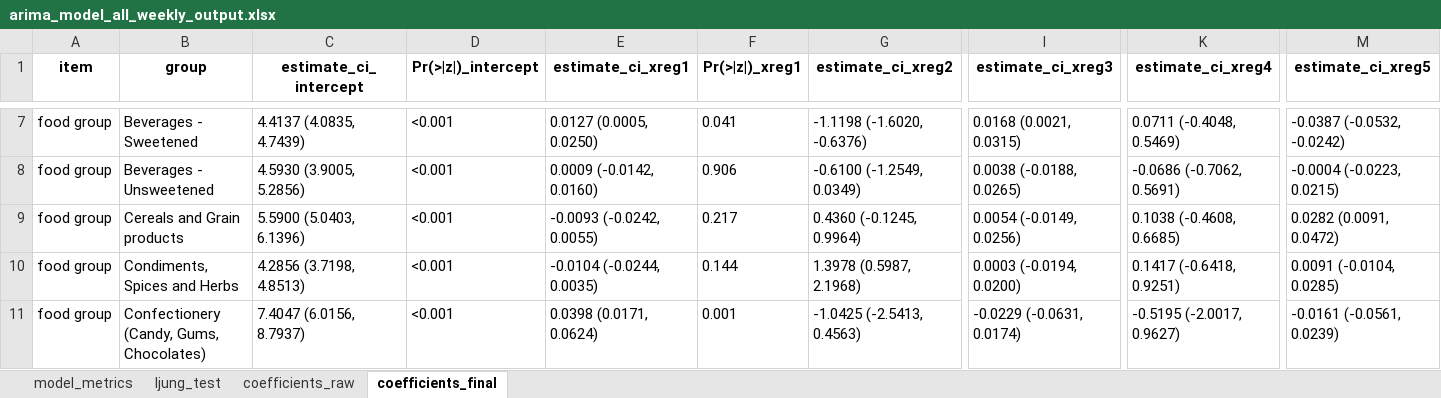
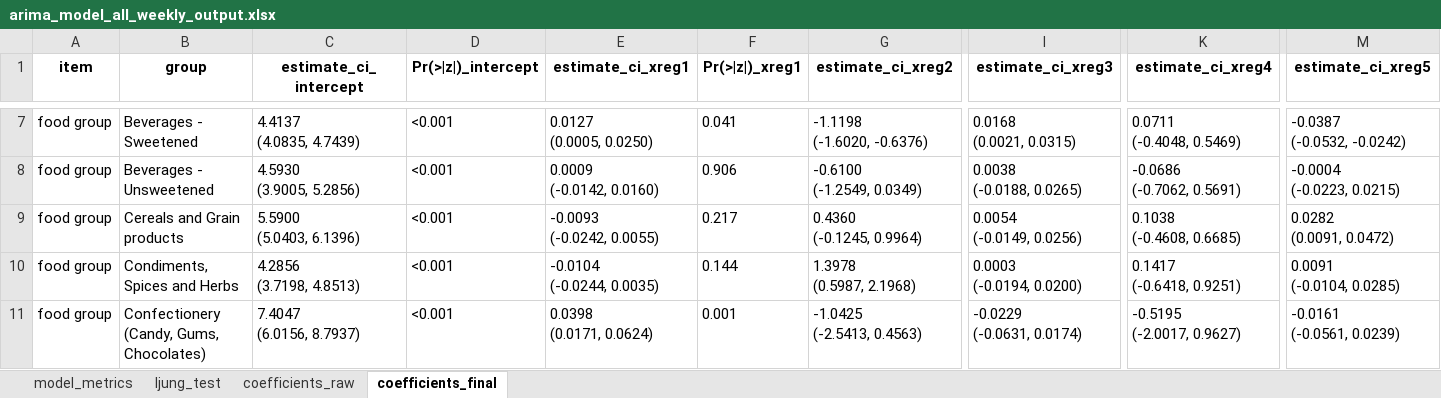
Before and after one commit to reinpmomz/Impact-of-COVID_19-on-Food-Purchase-Patterns-Using-ITS, an Excel workbook: Output/arima_model_all_weekly_output.xlsx, sheet coefficients_final, drawn as a sheet; only a part is shown, gaps mark what is left out; values as stored, in another font and other column widths than the file's, no borders; ↵ is a line break in a cell; the diff covers the shown part only; the diff names each change by its address in the sheet, - before the commit and + after, or states it on an @@ line.

```diff
--- a/Output/arima_model_all_weekly_output.xlsx (sheet coefficients_final)
+++ b/Output/arima_model_all_weekly_output.xlsx (sheet coefficients_final)
-C7 (estimate_ci_intercept): 4.4137 (4.0835, 4.7439)
+C7 (estimate_ci_intercept): 4.4137 ↵ (4.0835, 4.7439)
-E7 (estimate_ci_xreg1): 0.0127 (0.0005, 0.0250)
+E7 (estimate_ci_xreg1): 0.0127 ↵ (0.0005, 0.0250)
-G7 (estimate_ci_xreg2): -1.1198 (-1.6020, -0.6376)
+G7 (estimate_ci_xreg2): -1.1198 ↵ (-1.6020, -0.6376)
-I7 (estimate_ci_xreg3): 0.0168 (0.0021, 0.0315)
+I7 (estimate_ci_xreg3): 0.0168 ↵ (0.0021, 0.0315)
-K7 (estimate_ci_xreg4): 0.0711 (-0.4048, 0.5469)
+K7 (estimate_ci_xreg4): 0.0711 ↵ (-0.4048, 0.5469)
-M7 (estimate_ci_xreg5): -0.0387 (-0.0532, -0.0242)
+M7 (estimate_ci_xreg5): -0.0387 ↵ (-0.0532, -0.0242)
-C8 (estimate_ci_intercept): 4.5930 (3.9005, 5.2856)
+C8 (estimate_ci_intercept): 4.5930 ↵ (3.9005, 5.2856)
-E8 (estimate_ci_xreg1): 0.0009 (-0.0142, 0.0160)
+E8 (estimate_ci_xreg1): 0.0009 ↵ (-0.0142, 0.0160)
-G8 (estimate_ci_xreg2): -0.6100 (-1.2549, 0.0349)
+G8 (estimate_ci_xreg2): -0.6100 ↵ (-1.2549, 0.0349)
-I8 (estimate_ci_xreg3): 0.0038 (-0.0188, 0.0265)
+I8 (estimate_ci_xreg3): 0.0038 ↵ (-0.0188, 0.0265)
-K8 (estimate_ci_xreg4): -0.0686 (-0.7062, 0.5691)
+K8 (estimate_ci_xreg4): -0.0686 ↵ (-0.7062, 0.5691)
-M8 (estimate_ci_xreg5): -0.0004 (-0.0223, 0.0215)
+M8 (estimate_ci_xreg5): -0.0004 ↵ (-0.0223, 0.0215)
-C9 (estimate_ci_intercept): 5.5900 (5.0403, 6.1396)
+C9 (estimate_ci_intercept): 5.5900 ↵ (5.0403, 6.1396)
-E9 (estimate_ci_xreg1): -0.0093 (-0.0242, 0.0055)
+E9 (estimate_ci_xreg1): -0.0093 ↵ (-0.0242, 0.0055)
-G9 (estimate_ci_xreg2): 0.4360 (-0.1245, 0.9964)
+G9 (estimate_ci_xreg2): 0.4360 ↵ (-0.1245, 0.9964)
-I9 (estimate_ci_xreg3): 0.0054 (-0.0149, 0.0256)
+I9 (estimate_ci_xreg3): 0.0054 ↵ (-0.0149, 0.0256)
-K9 (estimate_ci_xreg4): 0.1038 (-0.4608, 0.6685)
+K9 (estimate_ci_xreg4): 0.1038 ↵ (-0.4608, 0.6685)
-M9 (estimate_ci_xreg5): 0.0282 (0.0091, 0.0472)
+M9 (estimate_ci_xreg5): 0.0282 ↵ (0.0091, 0.0472)
-C10 (estimate_ci_intercept): 4.2856 (3.7198, 4.8513)
+C10 (estimate_ci_intercept): 4.2856 ↵ (3.7198, 4.8513)
-E10 (estimate_ci_xreg1): -0.0104 (-0.0244, 0.0035)
+E10 (estimate_ci_xreg1): -0.0104 ↵ (-0.0244, 0.0035)
-G10 (estimate_ci_xreg2): 1.3978 (0.5987, 2.1968)
+G10 (estimate_ci_xreg2): 1.3978 ↵ (0.5987, 2.1968)
-I10 (estimate_ci_xreg3): 0.0003 (-0.0194, 0.0200)
+I10 (estimate_ci_xreg3): 0.0003 ↵ (-0.0194, 0.0200)
-K10 (estimate_ci_xreg4): 0.1417 (-0.6418, 0.9251)
+K10 (estimate_ci_xreg4): 0.1417 ↵ (-0.6418, 0.9251)
-M10 (estimate_ci_xreg5): 0.0091 (-0.0104, 0.0285)
+M10 (estimate_ci_xreg5): 0.0091 ↵ (-0.0104, 0.0285)
-C11 (estimate_ci_intercept): 7.4047 (6.0156, 8.7937)
+C11 (estimate_ci_intercept): 7.4047 ↵ (6.0156, 8.7937)
-E11 (estimate_ci_xreg1): 0.0398 (0.0171, 0.0624)
+E11 (estimate_ci_xreg1): 0.0398 ↵ (0.0171, 0.0624)
-G11 (estimate_ci_xreg2): -1.0425 (-2.5413, 0.4563)
+G11 (estimate_ci_xreg2): -1.0425 ↵ (-2.5413, 0.4563)
-I11 (estimate_ci_xreg3): -0.0229 (-0.0631, 0.0174)
+I11 (estimate_ci_xreg3): -0.0229 ↵ (-0.0631, 0.0174)
-K11 (estimate_ci_xreg4): -0.5195 (-2.0017, 0.9627)
+K11 (estimate_ci_xreg4): -0.5195 ↵ (-2.0017, 0.9627)
-M11 (estimate_ci_xreg5): -0.0161 (-0.0561, 0.0239)
+M11 (estimate_ci_xreg5): -0.0161 ↵ (-0.0561, 0.0239)
```
Also changed, not shown: 230 edited cells elsewhere in this sheet, sheet coefficients_raw, sheet ljung_test, sheet model_metrics, Output/arima_model_interruption1_weekly_output.xlsx, Output/arima_model_interruption2_weekly_output.xlsx, 48 other files.
